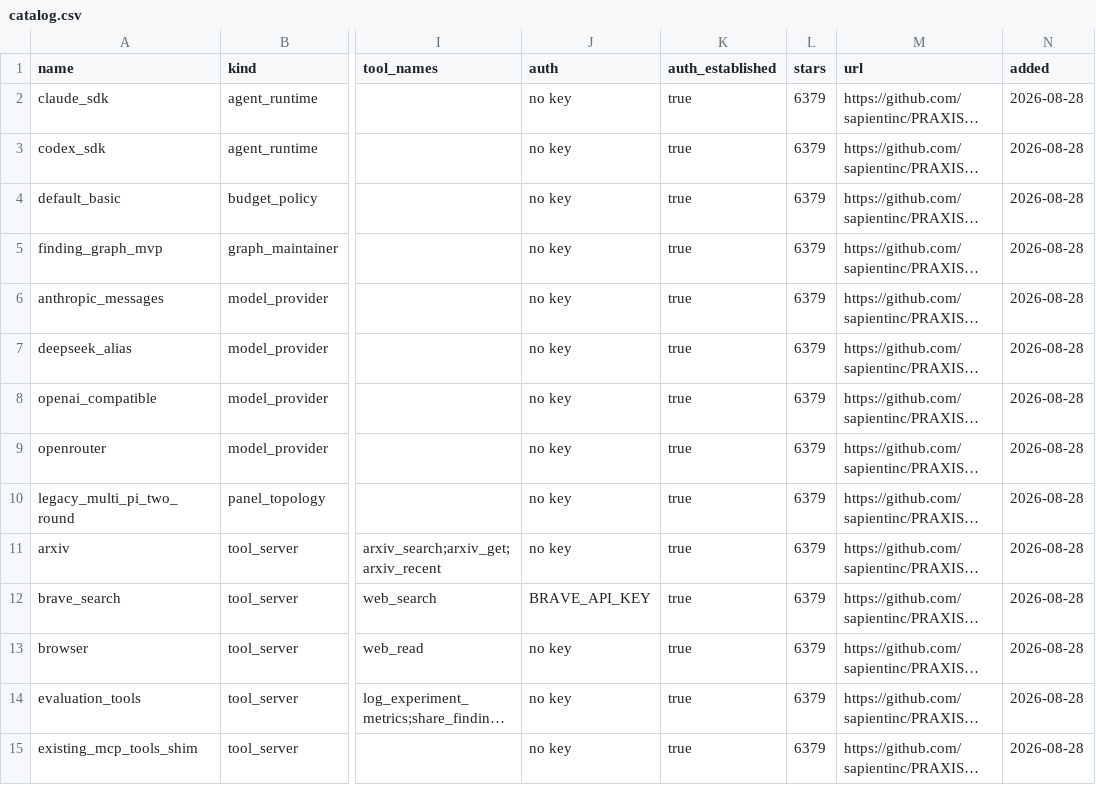
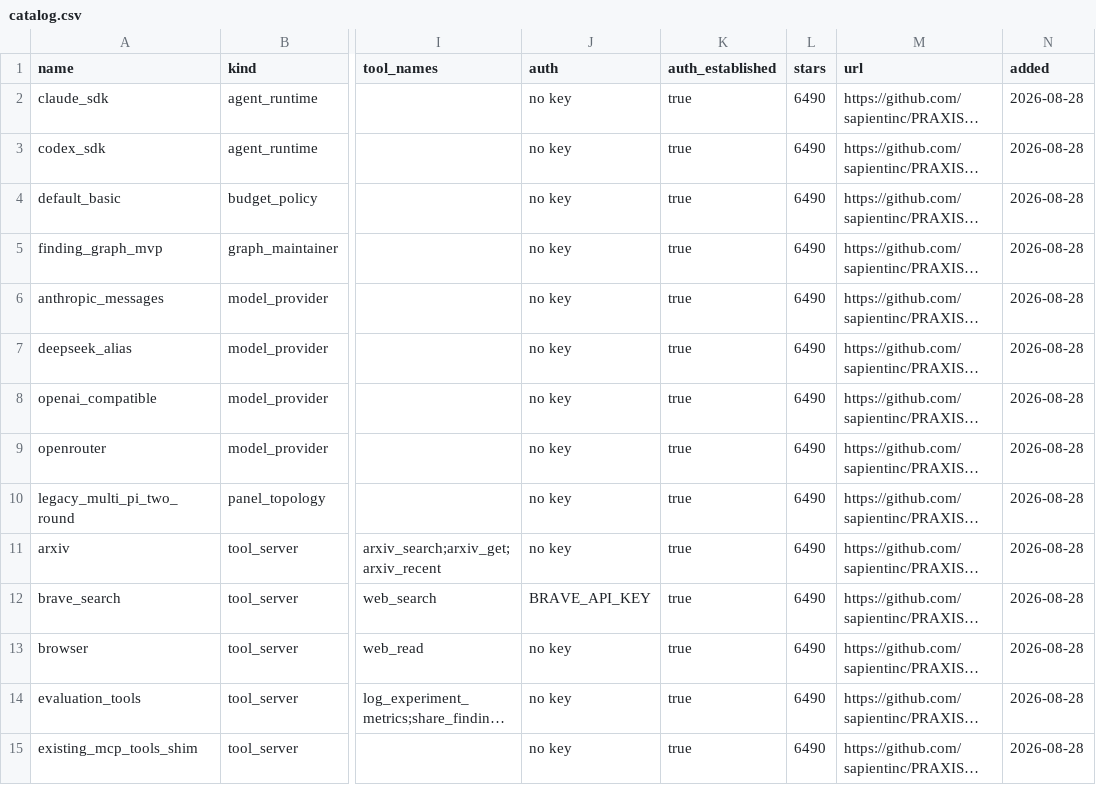
Before and after one commit to ZeroPointRepo/awesome-praxist-plugins, a CSV file: catalog.csv, drawn as a sheet; only a part is shown, gaps mark what is left out; long unchanged cells end in …; the diff covers the shown part only; the diff names each change by its address in the sheet, - before the commit and + after, or states it on an @@ line.

```diff
--- a/catalog.csv
+++ b/catalog.csv
-L2:L15 (stars): 6379
+L2:L15 (stars): 6490
```
Also changed, not shown: 12 edited cells elsewhere in this file, 1 other file.
